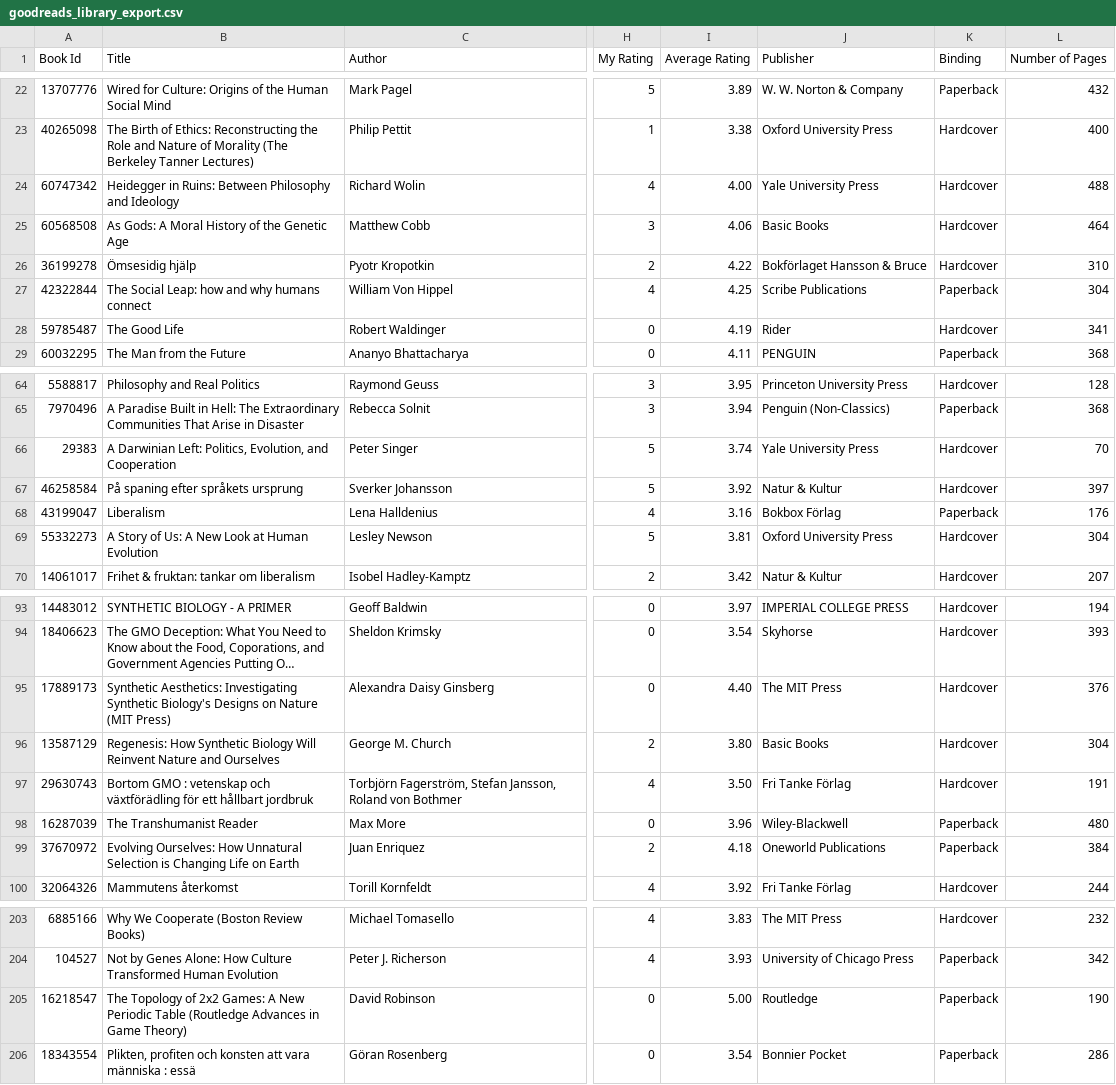
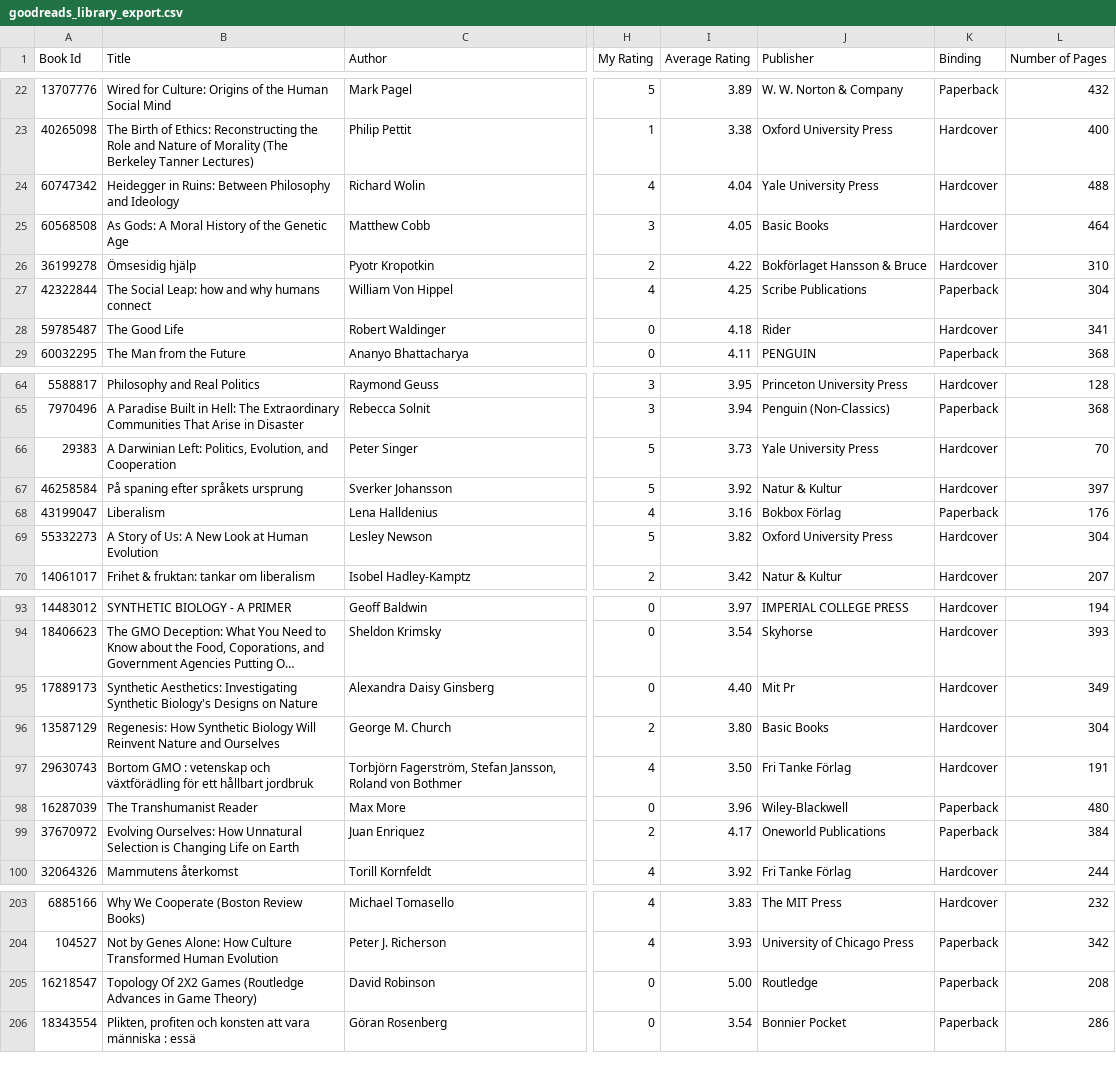
Before and after one commit to pekrau/pekrau.github.io, a CSV file: source/goodreads_library_export.csv, drawn as a sheet; only a part is shown, gaps mark what is left out; long unchanged cells end in …; the diff covers the shown part only; the diff names each change by its address in the sheet, - before the commit and + after, or states it on an @@ line.

```diff
--- a/source/goodreads_library_export.csv
+++ b/source/goodreads_library_export.csv
-I24 (Average Rating): 4.00
+I24 (Average Rating): 4.04
-I25 (Average Rating): 4.06
+I25 (Average Rating): 4.05
-I28 (Average Rating): 4.19
+I28 (Average Rating): 4.18
-I66 (Average Rating): 3.74
+I66 (Average Rating): 3.73
-I69 (Average Rating): 3.81
+I69 (Average Rating): 3.82
-B95 (Title): …on Nature (MIT Press)
+B95 (Title): …on Nature
-J95 (Publisher): The MIT Press
+J95 (Publisher): Mit Pr
-L95 (Number of Pages): 376
+L95 (Number of Pages): 349
-I99 (Average Rating): 4.18
+I99 (Average Rating): 4.17
-B205 (Title): The Topology of 2x2 Games: A New Periodic Table (Routledge Advances…
+B205 (Title): Topology Of 2X2 Games (Routledge Advances…
-L205 (Number of Pages): 190
+L205 (Number of Pages): 208
```
Also changed, not shown: 1 added row, 1 removed row and 49 edited cells elsewhere in this file, 38 other files.
